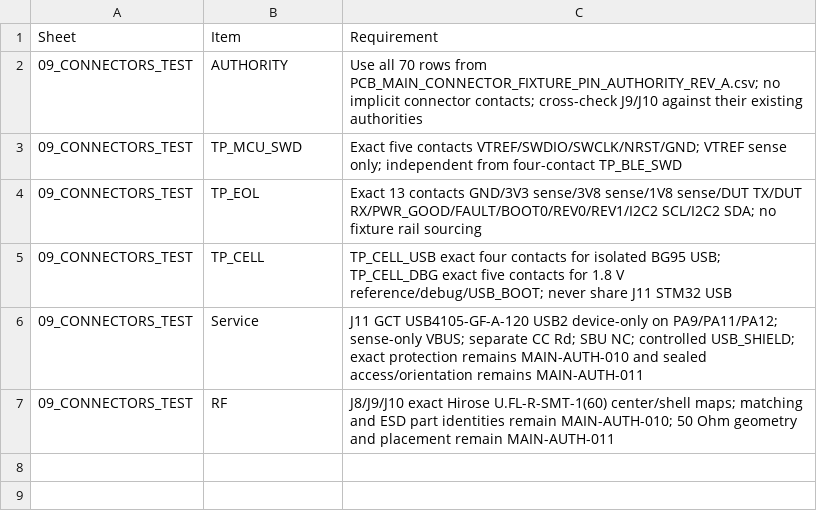
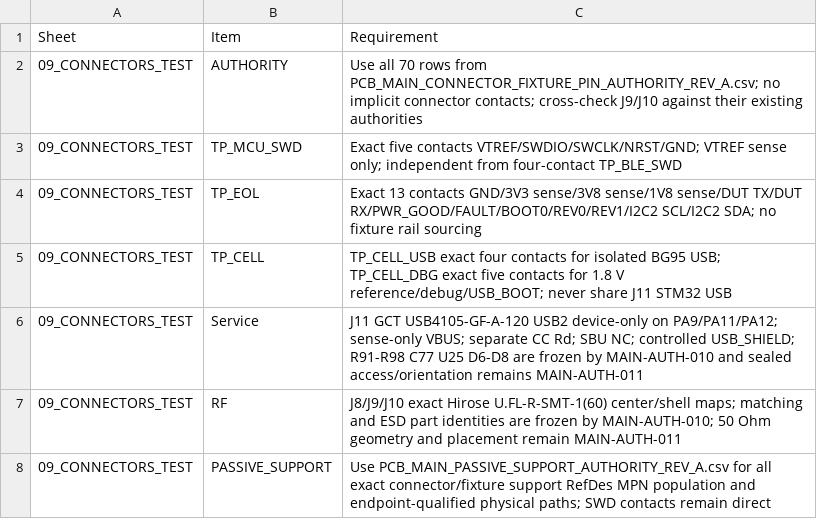
Before and after one commit to skif-ops/rs-zs-bpla, a CSV file: hardware/kicad/sheets/09_CONNECTORS_TEST.csv, drawn as a sheet.

Commit message:
hardware: close PCB-MAIN MAIN-AUTH-010

```diff
--- a/hardware/kicad/sheets/09_CONNECTORS_TEST.csv
+++ b/hardware/kicad/sheets/09_CONNECTORS_TEST.csv
@@ -5,3 +5,4 @@ Sheet,Item,Requirement
 09_CONNECTORS_TEST,TP_CELL,"TP_CELL_USB exact four contacts for isolated BG95 USB; TP_CELL_DBG exact five contacts for 1.8 V reference/debug/USB_BOOT; never share J11 STM32 USB"
-09_CONNECTORS_TEST,Service,"J11 GCT USB4105-GF-A-120 USB2 device-only on PA9/PA11/PA12; sense-only VBUS; separate CC Rd; SBU NC; controlled USB_SHIELD; exact protection remains MAIN-AUTH-010 and sealed access/orientation remains MAIN-AUTH-011"
-09_CONNECTORS_TEST,RF,"J8/J9/J10 exact Hirose U.FL-R-SMT-1(60) center/shell maps; matching and ESD part identities remain MAIN-AUTH-010; 50 Ohm geometry and placement remain MAIN-AUTH-011"
+09_CONNECTORS_TEST,Service,"J11 GCT USB4105-GF-A-120 USB2 device-only on PA9/PA11/PA12; sense-only VBUS; separate CC Rd; SBU NC; controlled USB_SHIELD; R91-R98 C77 U25 D6-D8 are frozen by MAIN-AUTH-010 and sealed access/orientation remains MAIN-AUTH-011"
+09_CONNECTORS_TEST,RF,"J8/J9/J10 exact Hirose U.FL-R-SMT-1(60) center/shell maps; matching and ESD part identities are frozen by MAIN-AUTH-010; 50 Ohm geometry and placement remain MAIN-AUTH-011"
+09_CONNECTORS_TEST,PASSIVE_SUPPORT,"Use PCB_MAIN_PASSIVE_SUPPORT_AUTHORITY_REV_A.csv for all exact connector/fixture support RefDes MPN population and endpoint-qualified physical paths; SWD contacts remain direct"
```
Also changed, not shown: hardware/kicad/sheets/02_MCU.csv, hardware/kicad/sheets/03_AUDIO.csv, 40 other files.
